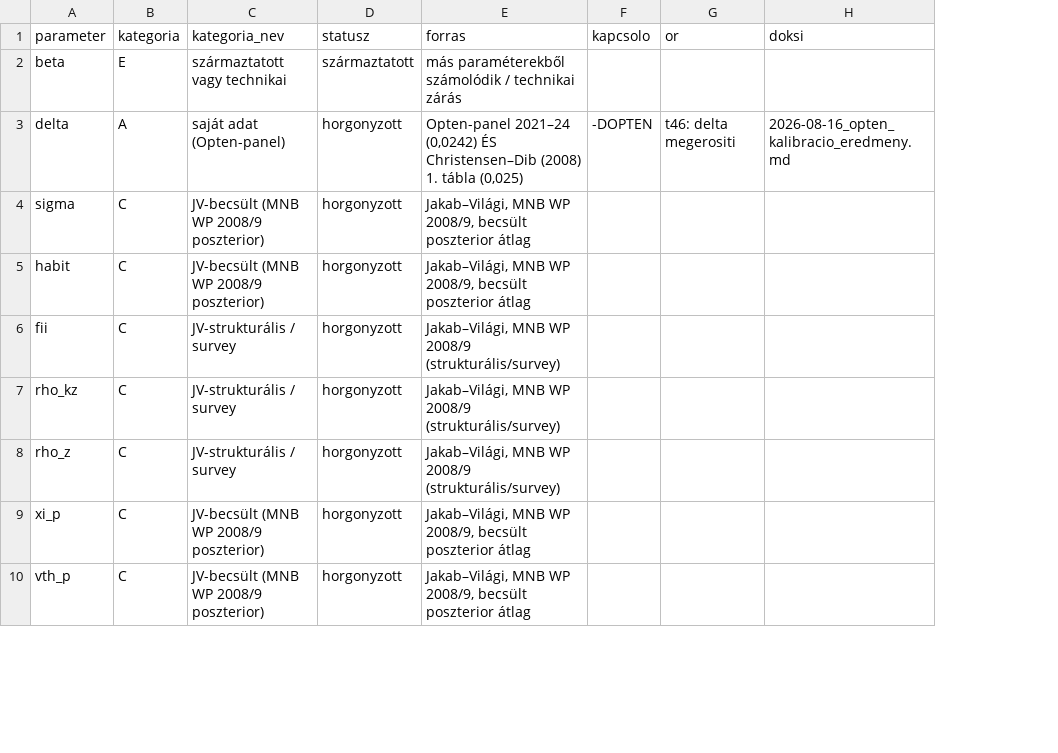
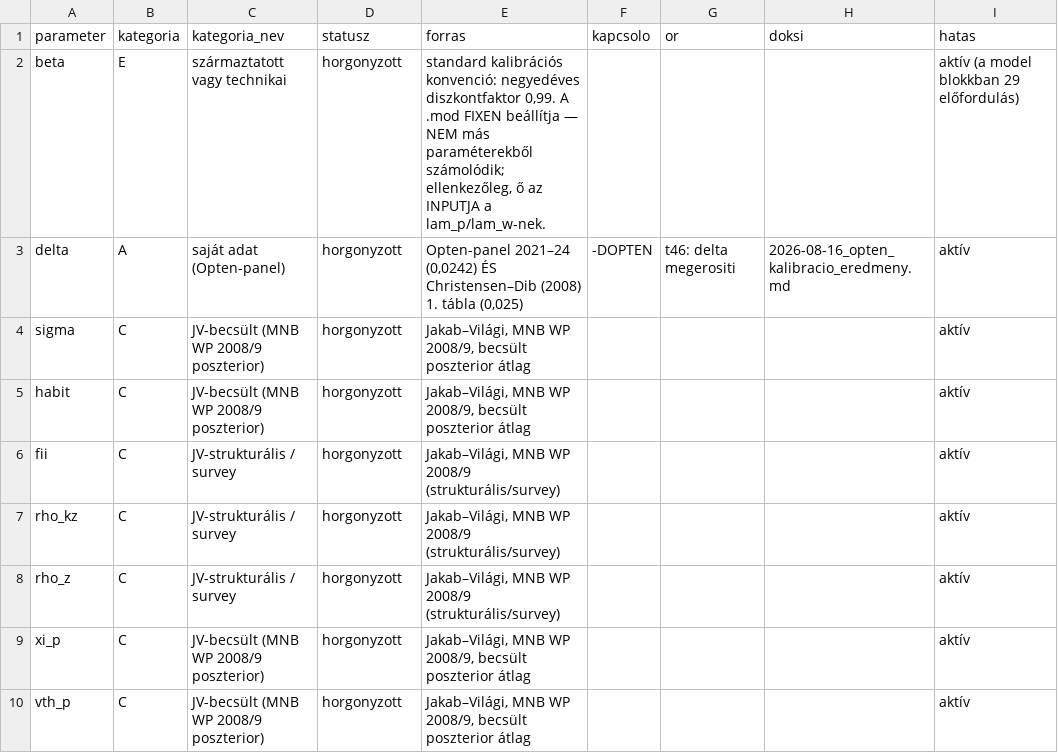
Before and after one commit to matyastamas02/DSGE_mkik, a CSV file: docs/regiszter/parameterek.csv, drawn as a sheet; only a part is shown; the diff covers the shown part only; the diff names each change by its address in the sheet, - before the commit and + after, or states it on an @@ line.

```diff
--- a/docs/regiszter/parameterek.csv
+++ b/docs/regiszter/parameterek.csv
+column I (hatas), rows 2-10: aktív (a model blokkban 29 előfordulás) | aktív | aktív | aktív | aktív | aktív | aktív | aktív | aktív
-D2 (statusz): származtatott
+D2 (statusz): horgonyzott
-E2 (forras): más paraméterekből számolódik / technikai zárás
+E2 (forras): standard kalibrációs konvenció: negyedéves diszkontfaktor 0,99. A .mod FIXEN beállítja — NEM más paraméterekből számolódik; ellenkezőleg, ő az INPUTJA a lam_p/lam_w-nek.
```
Also changed, not shown: 5 edited cells elsewhere in this file, output/tables/t00_orok.csv, 7 other files.
